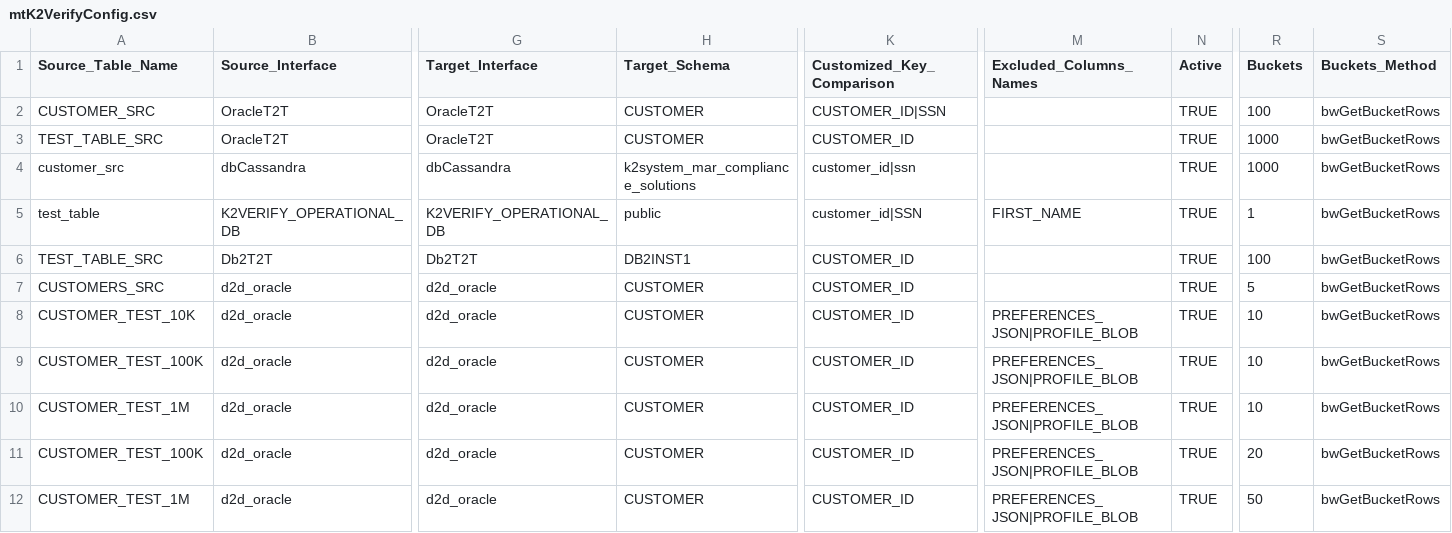
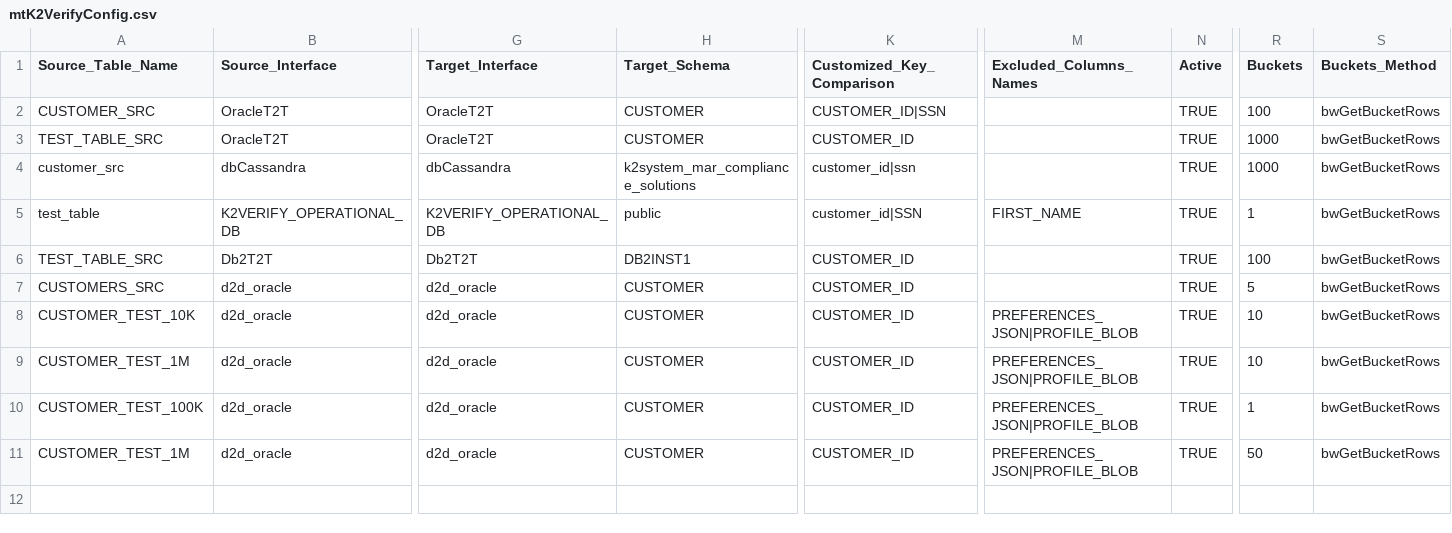
Before and after one commit to giladsalem1/k2veirfy, a CSV file: Implementation/LogicalUnits/K2Verify/Mtable/mtK2VerifyConfig.csv, drawn as a sheet; only a part is shown, gaps mark what is left out; removed rows and columns are numbered as before the commit, all else as after; rows hold the shown columns only; the diff names each change by its address in the sheet, - before the commit and + after, or states it on an @@ line.

Commit message:
aaa

```diff
--- a/Implementation/LogicalUnits/K2Verify/Mtable/mtK2VerifyConfig.csv
+++ b/Implementation/LogicalUnits/K2Verify/Mtable/mtK2VerifyConfig.csv
-row 9: CUSTOMER_TEST_100K | d2d_oracle | d2d_oracle | CUSTOMER | CUSTOMER_ID | PREFERENCES_JSON|PROFILE_BLOB | TRUE | 10 | bwGetBucketRows
-R10 (Buckets): 20
+R10 (Buckets): 1
```
